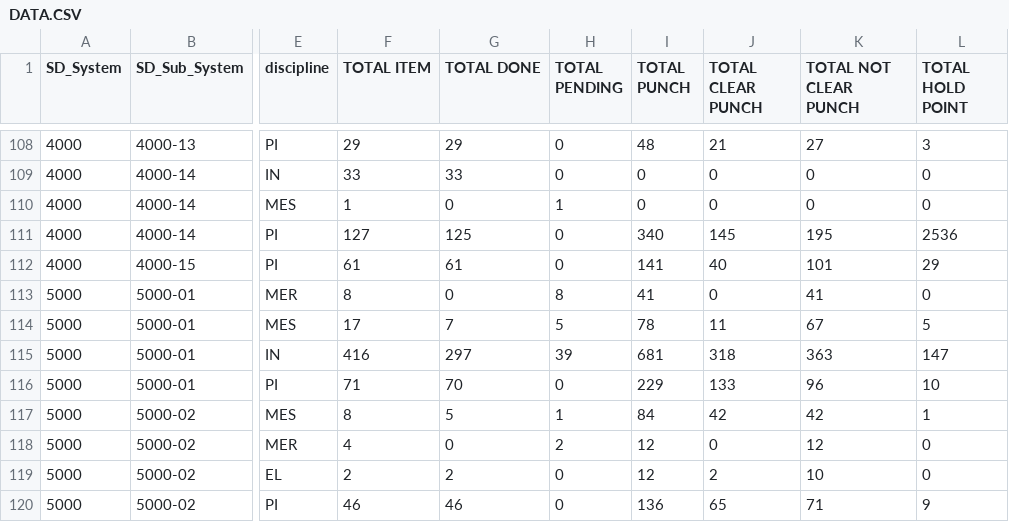
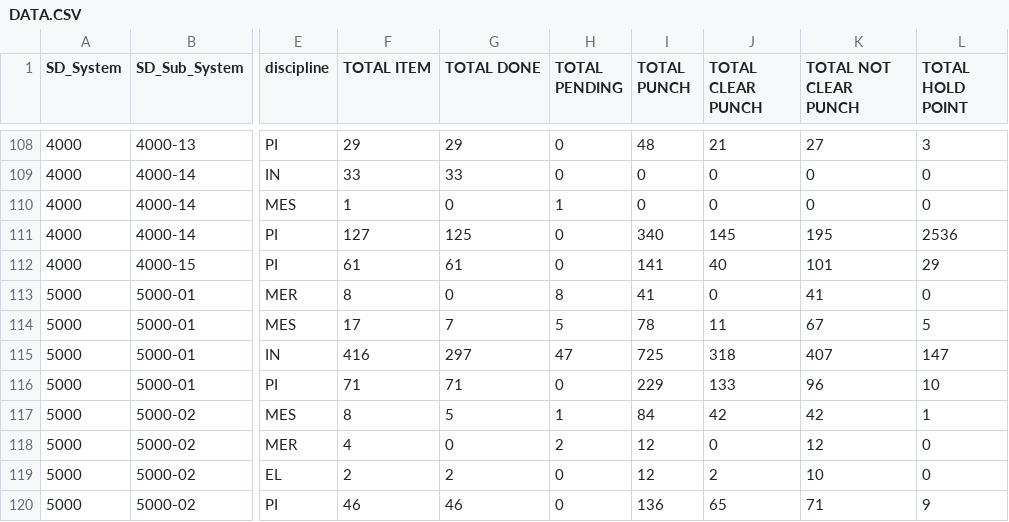
Before and after one commit to akarimvand/SAPRA2, a CSV file: dbcsv/DATA.CSV, drawn as a sheet; only a part is shown, gaps mark what is left out; the diff covers the shown part only; the diff names each change by its address in the sheet, - before the commit and + after, or states it on an @@ line.

Commit message:
Upload DATA.CSV by a.naseri on SMP-QC-D01647 at 2025-10-10 16:57:56

```diff
--- a/dbcsv/DATA.CSV
+++ b/dbcsv/DATA.CSV
-H115 (TOTAL PENDING): 39
+H115 (TOTAL PENDING): 47
-I115 (TOTAL PUNCH): 681
+I115 (TOTAL PUNCH): 725
-K115 (TOTAL NOT CLEAR PUNCH): 363
+K115 (TOTAL NOT CLEAR PUNCH): 407
-G116 (TOTAL DONE): 70
+G116 (TOTAL DONE): 71
```
Also changed, not shown: 53 edited cells elsewhere in this file.
